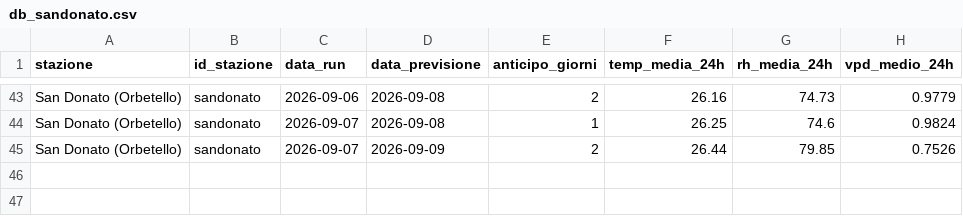
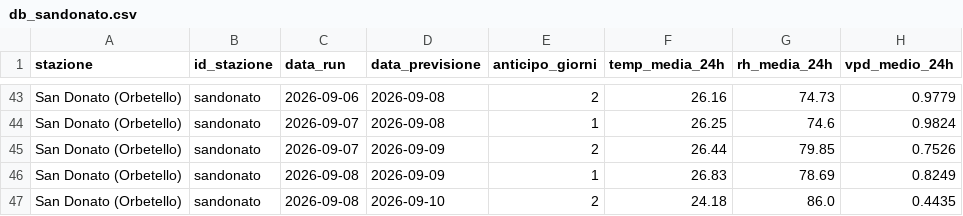
Before and after one commit to lucamancio1975-sys/verifica_dati_open_meteo, a CSV file: database/db_sandonato.csv, drawn as a sheet; only a part is shown, gaps mark what is left out.

```diff
--- a/database/db_sandonato.csv
+++ b/database/db_sandonato.csv
@@ -45 +45,3 @@ San Donato (Orbetello),sandonato,2026-09-07,2026-09-08,1,26.25,74.6,0.9824
 San Donato (Orbetello),sandonato,2026-09-07,2026-09-09,2,26.44,79.85,0.7526
+San Donato (Orbetello),sandonato,2026-09-08,2026-09-09,1,26.83,78.69,0.8249
+San Donato (Orbetello),sandonato,2026-09-08,2026-09-10,2,24.18,86.0,0.4435
```
